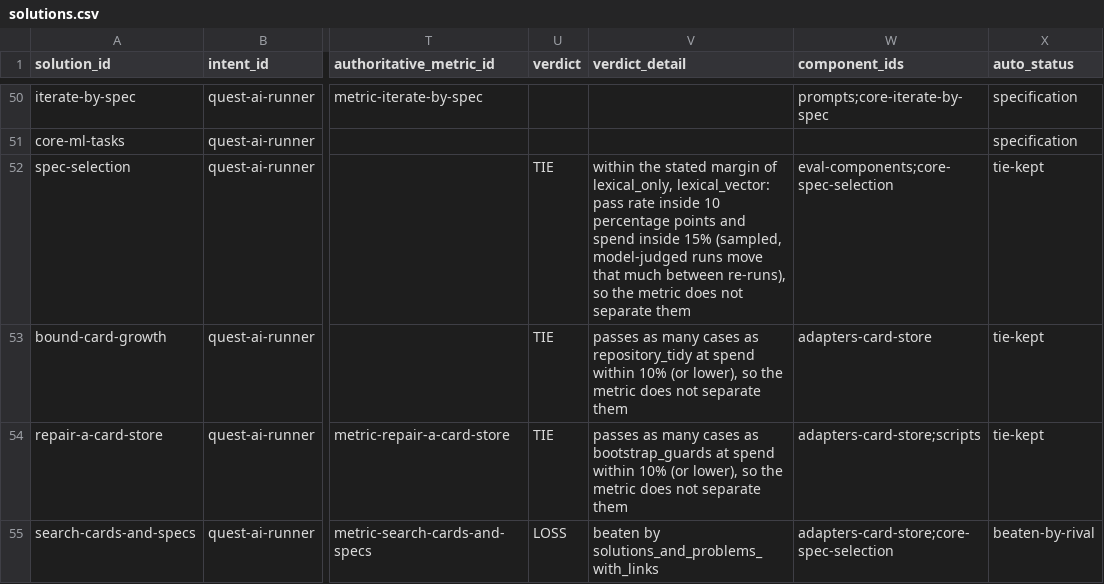
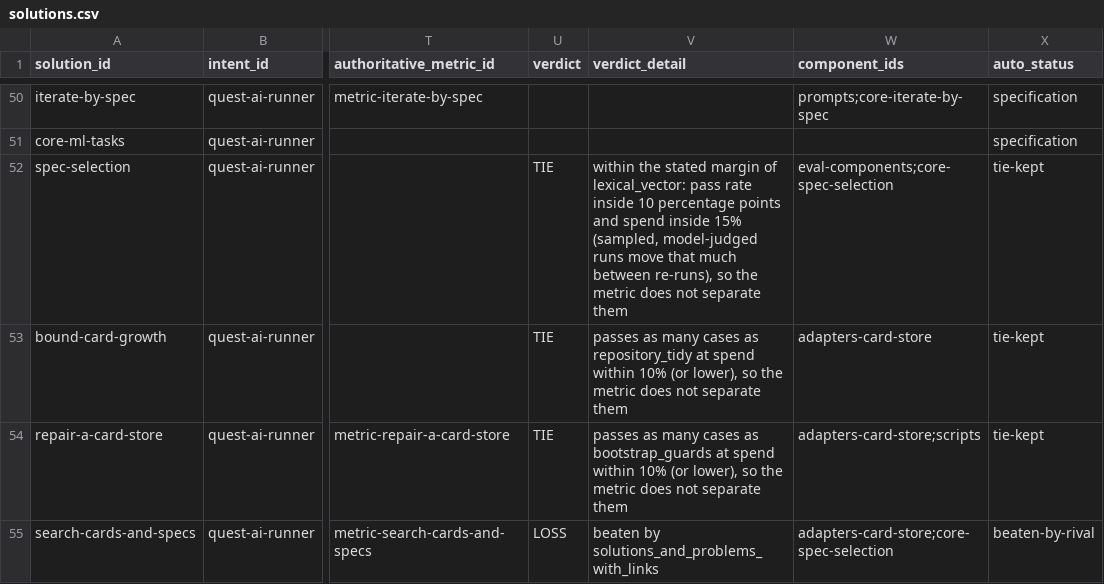
Before and after one commit to SpiritualData/quest-ai-runner, a CSV file: esoi/tracker/solutions.csv, drawn as a sheet; only a part is shown, gaps mark what is left out; the diff names each change by its address in the sheet, - before the commit and + after, or states it on an @@ line.

```diff
--- a/esoi/tracker/solutions.csv
+++ b/esoi/tracker/solutions.csv
-V52 (verdict_detail): …margin of lexical_only, lexical_vector: pass…
+V52 (verdict_detail): …margin of lexical_vector: pass…
```
Also changed, not shown: esoi/tracker/metrics.csv, evaluation/components/results.csv.
